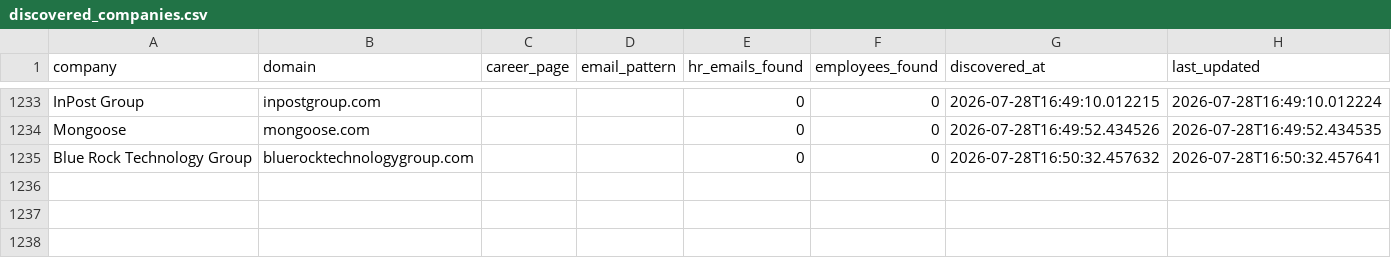
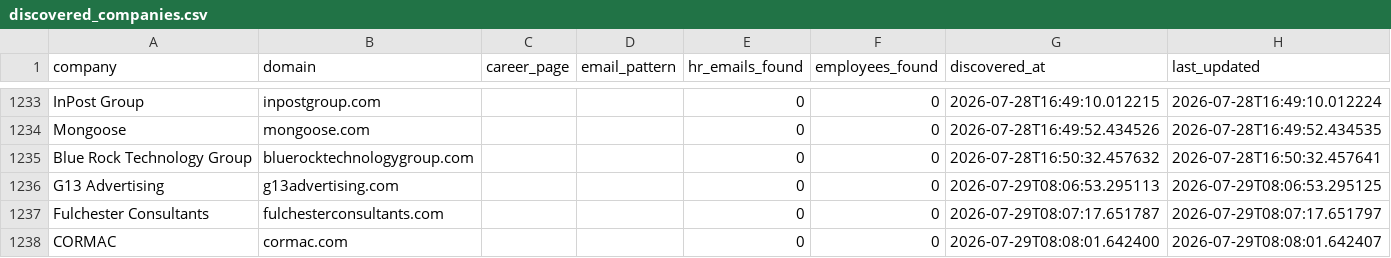
Before and after one commit to githubajaydhage/autoapply-resume-automation, a CSV file: data/discovered_companies.csv, drawn as a sheet; only a part is shown, gaps mark what is left out; the diff names each change by its address in the sheet, - before the commit and + after, or states it on an @@ line.

```diff
--- a/data/discovered_companies.csv
+++ b/data/discovered_companies.csv
+row 1236: G13 Advertising | g13advertising.com |  |  | 0 | 0 | 2026-07-29T08:06:53.295113 | 2026-07-29T08:06:53.295125
+row 1237: Fulchester Consultants | fulchesterconsultants.com |  |  | 0 | 0 | 2026-07-29T08:07:17.651787 | 2026-07-29T08:07:17.651797
+row 1238: CORMAC | cormac.com |  |  | 0 | 0 | 2026-07-29T08:08:01.642400 | 2026-07-29T08:08:01.642407
```
Also changed, not shown: data/sent_emails_log.csv.
